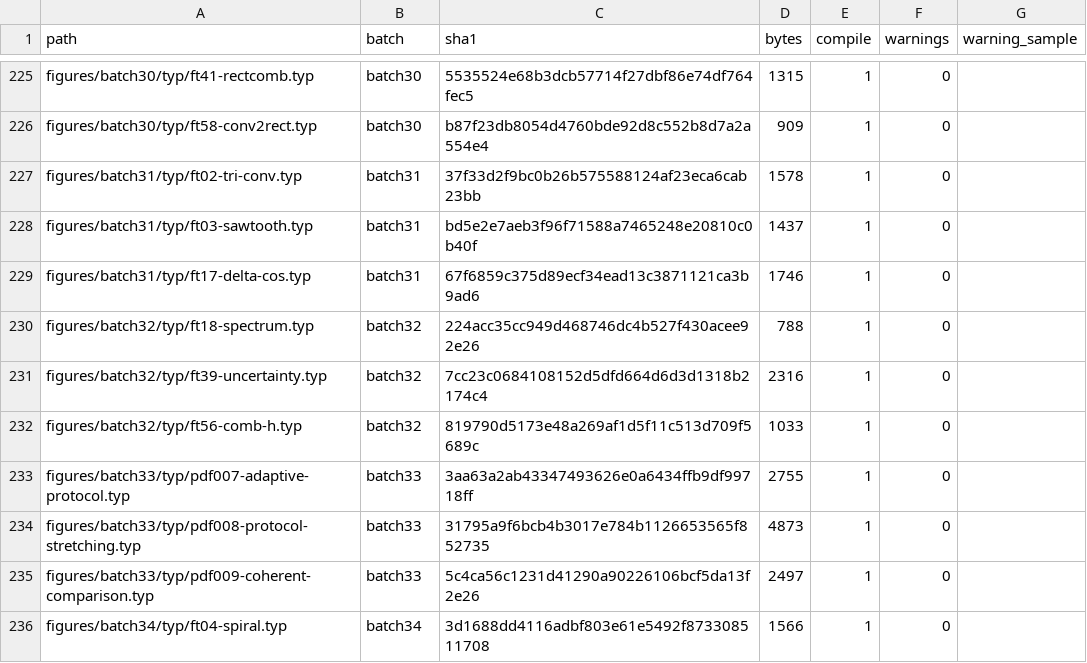
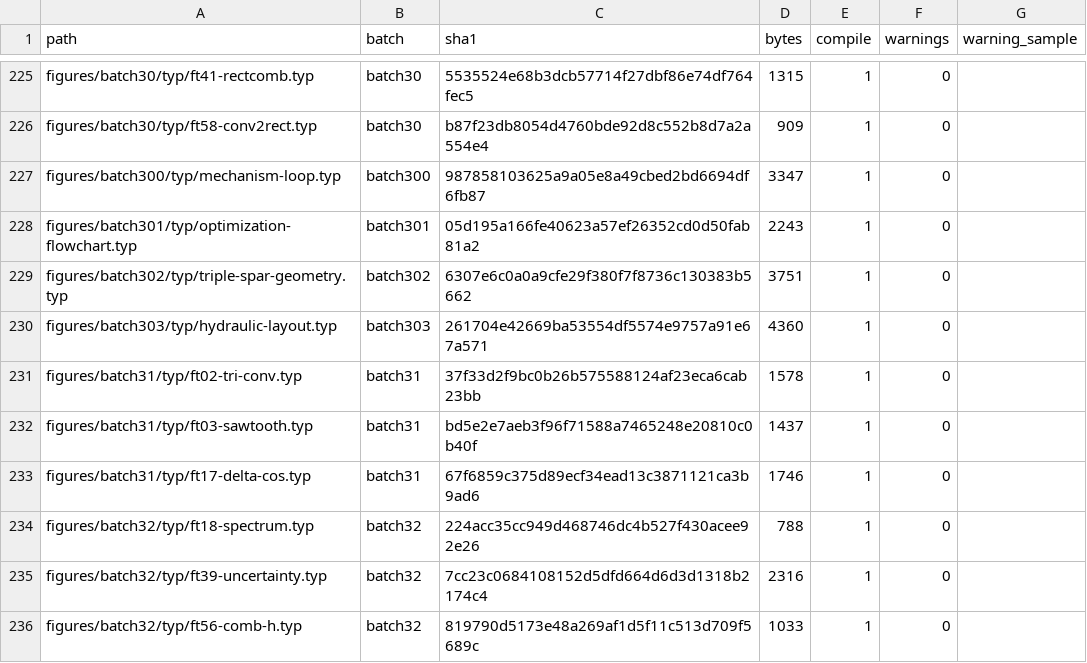
Before and after one commit to m-rui001/figure-as-code, a CSV file: MANIFEST.csv, drawn as a sheet; only a part is shown, gaps mark what is left out; the shorter side is filled out with more unchanged rows; the diff names each change by its address in the sheet, - before the commit and + after, or states it on an @@ line.

Commit message:
feat: 新增腿轮机构环、优化流程图、三浮筒平台几何、液压回路四图（batch300-303，opencode2api）

```diff
--- a/MANIFEST.csv
+++ b/MANIFEST.csv
+row 227: figures/batch300/typ/mechanism-loop.typ | batch300 | 987858103625a9a05e8a49cbed2bd6694df6fb87 | 3347 | 1 | 0
+row 228: figures/batch301/typ/optimization-flowchart.typ | batch301 | 05d195a166fe40623a57ef26352cd0d50fab81a2 | 2243 | 1 | 0
+row 229: figures/batch302/typ/triple-spar-geometry.typ | batch302 | 6307e6c0a0a9cfe29f380f7f8736c130383b5662 | 3751 | 1 | 0
+row 230: figures/batch303/typ/hydraulic-layout.typ | batch303 | 261704e42669ba53554df5574e9757a91e67a571 | 4360 | 1 | 0
```
Also changed, not shown: 6 other files.
